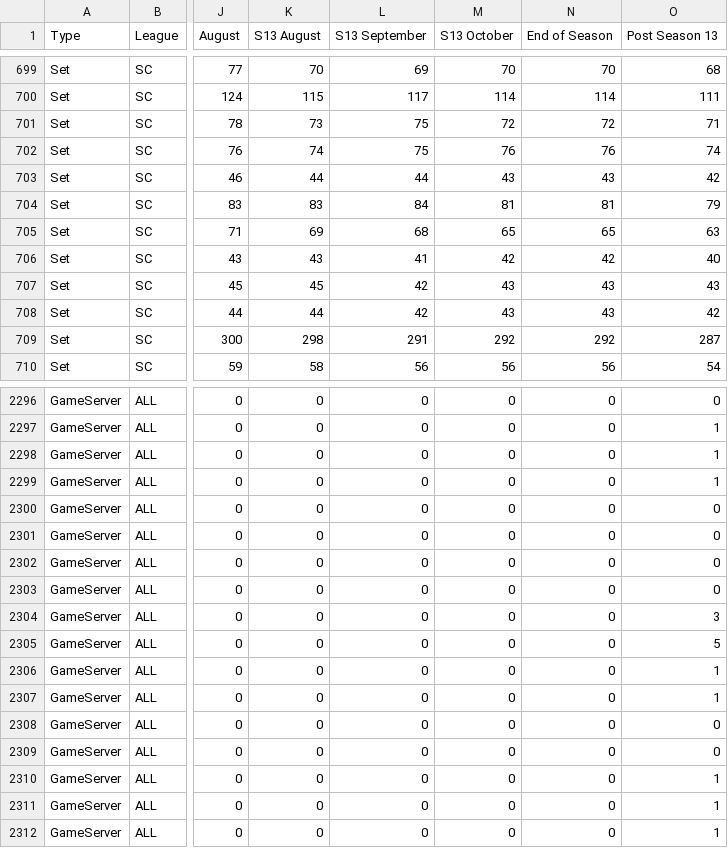
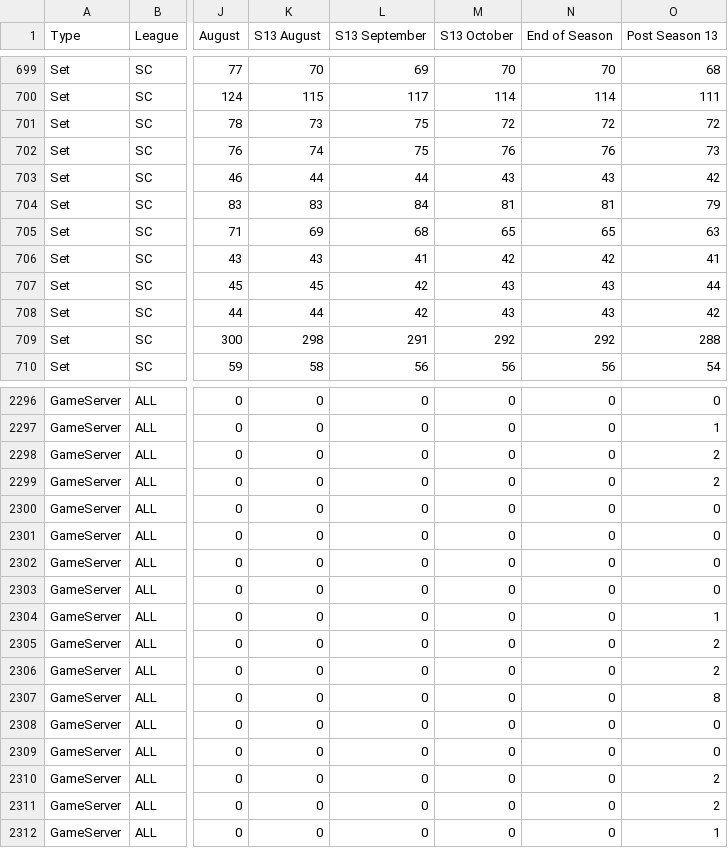
Before and after one commit to qordwasalreadytaken/pod-stats, a CSV file: unified-usage-over-time.csv, drawn as a sheet; only a part is shown, gaps mark what is left out; the diff covers the shown part only; the diff names each change by its address in the sheet, - before the commit and + after, or states it on an @@ line.

```diff
--- a/unified-usage-over-time.csv
+++ b/unified-usage-over-time.csv
-O701 (Post Season 13): 71
+O701 (Post Season 13): 72
-O702 (Post Season 13): 74
+O702 (Post Season 13): 73
-O706 (Post Season 13): 40
+O706 (Post Season 13): 41
-O707 (Post Season 13): 43
+O707 (Post Season 13): 44
-O709 (Post Season 13): 287
+O709 (Post Season 13): 288
-O2298:O2299 (Post Season 13): 1
+O2298:O2299 (Post Season 13): 2
-O2304 (Post Season 13): 3
+O2304 (Post Season 13): 1
-O2305 (Post Season 13): 5
+O2305 (Post Season 13): 2
-O2306 (Post Season 13): 1
+O2306 (Post Season 13): 2
-O2307 (Post Season 13): 1
+O2307 (Post Season 13): 8
-O2310:O2311 (Post Season 13): 1
+O2310:O2311 (Post Season 13): 2
```
Also changed, not shown: 62 edited cells elsewhere in this file, 39 other files.
